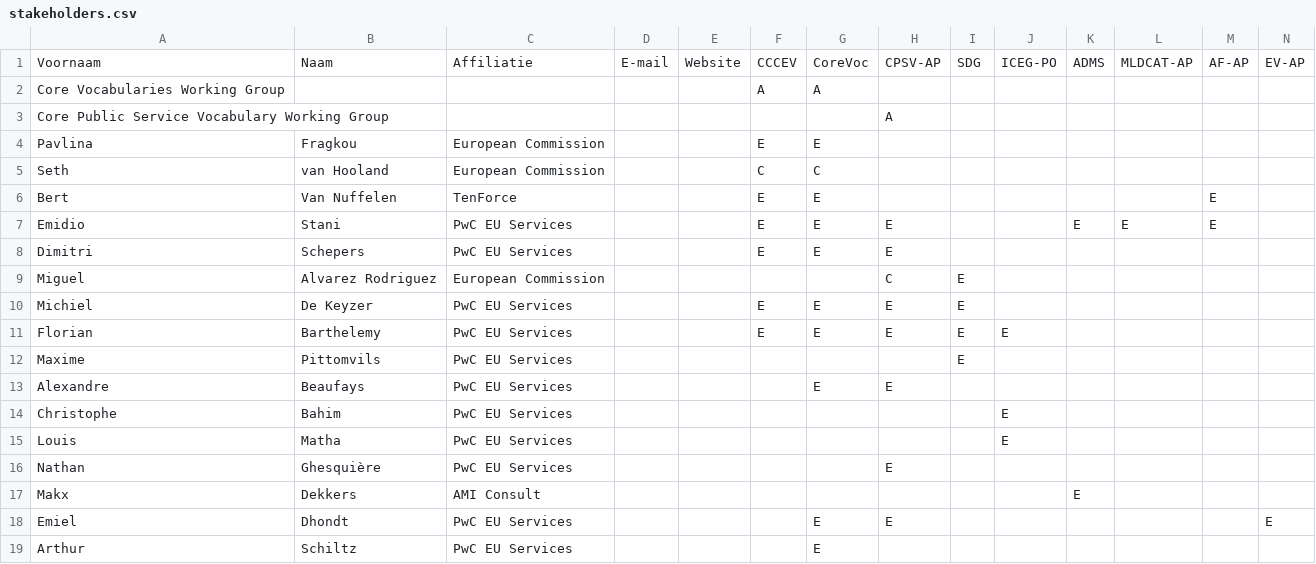
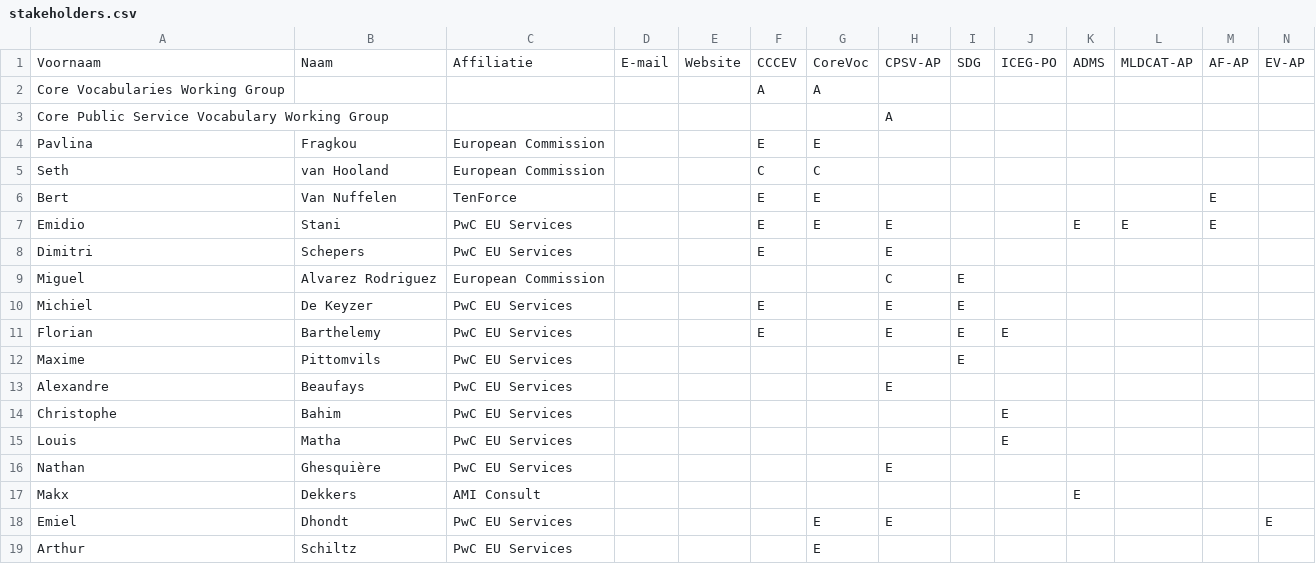
Before and after one commit to SEMICeu/uri.semic.eu-thema, a CSV file: stakeholders.csv, drawn as a sheet.

Commit message:
update editors CoreBiz

```diff
--- a/stakeholders.csv
+++ b/stakeholders.csv
@@ -7,8 +7,8 @@ Bert;Van Nuffelen;TenForce;;;E;E;;;;;;E;
 Emidio;Stani;PwC EU Services;;;E;E;E;;;E;E;E;
-Dimitri;Schepers;PwC EU Services;;;E;E;E;;;;;;
+Dimitri;Schepers;PwC EU Services;;;E;;E;;;;;;
 Miguel;Alvarez Rodriguez;European Commission;;;;;C;E;;;;;
-Michiel;De Keyzer;PwC EU Services;;;E;E;E;E;;;;;
-Florian;Barthelemy;PwC EU Services;;;E;E;E;E;E;;;;
+Michiel;De Keyzer;PwC EU Services;;;E;;E;E;;;;;
+Florian;Barthelemy;PwC EU Services;;;E;;E;E;E;;;;
 Maxime;Pittomvils;PwC EU Services;;;;;;E;;;;;
-Alexandre;Beaufays;PwC EU Services;;;;E;E;;;;;;
+Alexandre;Beaufays;PwC EU Services;;;;;E;;;;;;
 Christophe;Bahim;PwC EU Services;;;;;;;E;;;;
```
